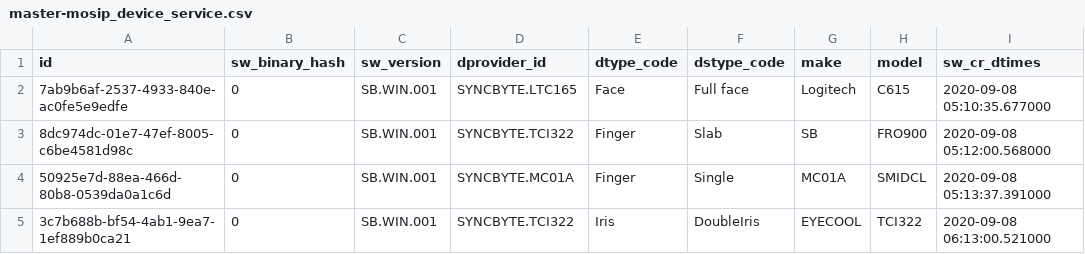
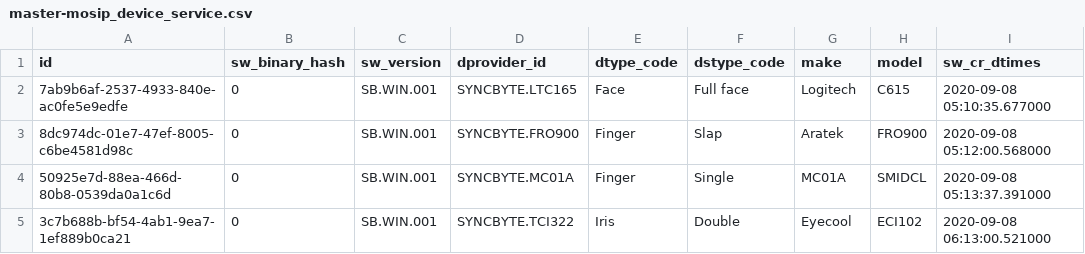
Before and after one commit to WuriGuinea/mosip-guinea-ref-impl, a CSV file: db_scripts/mosip_master/dml/master-mosip_device_service.csv, drawn as a sheet; only a part is shown; the diff names each change by its address in the sheet, - before the commit and + after, or states it on an @@ line.

```diff
--- a/db_scripts/mosip_master/dml/master-mosip_device_service.csv
+++ b/db_scripts/mosip_master/dml/master-mosip_device_service.csv
-D3 (dprovider_id): SYNCBYTE.TCI322
+D3 (dprovider_id): SYNCBYTE.FRO900
-F3 (dstype_code): Slab
+F3 (dstype_code): Slap
-G3 (make): SB
+G3 (make): Aratek
-F5 (dstype_code): DoubleIris
+F5 (dstype_code): Double
-G5 (make): EYECOOL
+G5 (make): Eyecool
-H5 (model): TCI322
+H5 (model): ECI102
```
Also changed, not shown: db_scripts/mosip_master/dml/master-reg_device_sub_type.csv, db_scripts/mosip_master/dml/master-registered_device_master.csv, 13 other files.
